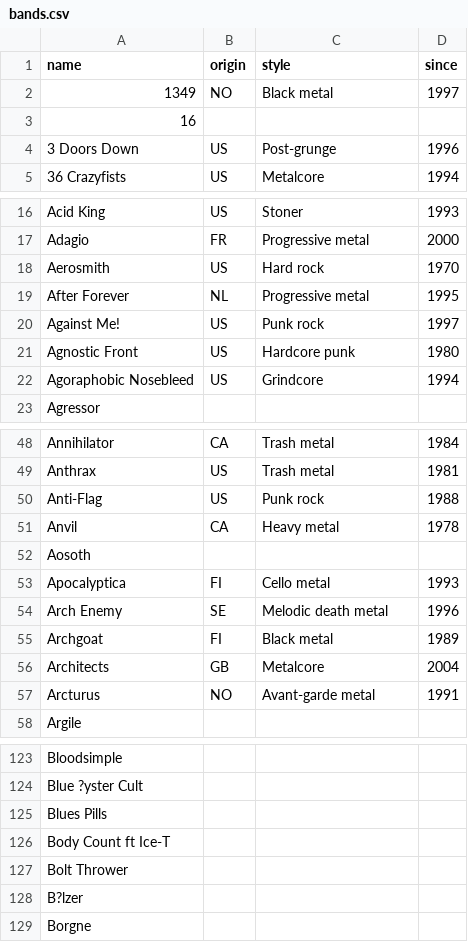
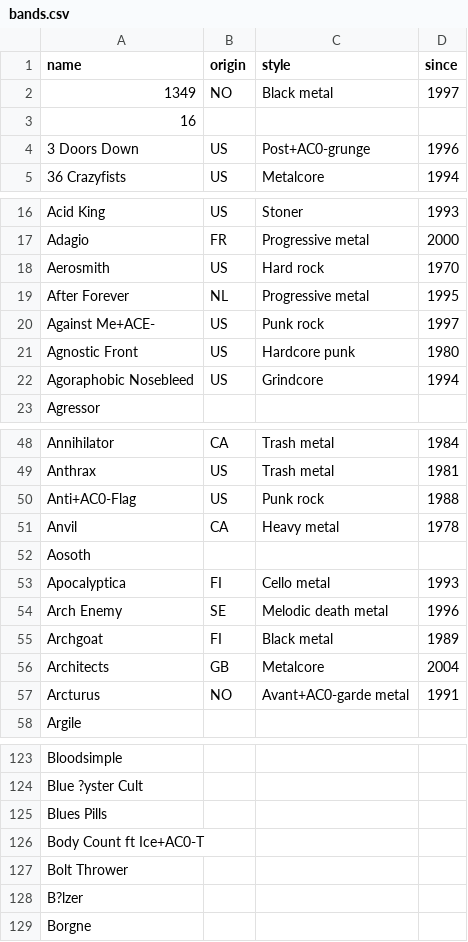
Before and after one commit to leo-martine/leo-martine.github.io, a CSV file: pages/data/bands.csv, drawn as a sheet; only a part is shown, gaps mark what is left out; the diff covers the shown part only.

```diff
--- a/pages/data/bands.csv
+++ b/pages/data/bands.csv
@@ -3,3 +3,3 @@ name,origin,style,since
 16,,,
-3 Doors Down,US,Post-grunge,1996
+3 Doors Down,US,Post+AC0-grunge,1996
 36 Crazyfists,US,Metalcore,1994
@@ -19,3 +19,3 @@ Aerosmith,US,Hard rock,1970
 After Forever,NL,Progressive metal,1995
-Against Me!,US,Punk rock,1997
+Against Me+ACE-,US,Punk rock,1997
 Agnostic Front,US,Hardcore punk,1980
@@ -49,3 +49,3 @@ Annihilator,CA,Trash metal,1984
 Anthrax,US,Trash metal,1981
-Anti-Flag,US,Punk rock,1988
+Anti+AC0-Flag,US,Punk rock,1988
 Anvil,CA,Heavy metal,1978
@@ -56,3 +56,3 @@ Archgoat,FI,Black metal,1989
 Architects,GB,Metalcore,2004
-Arcturus,NO,Avant-garde metal,1991
+Arcturus,NO,Avant+AC0-garde metal,1991
 Argile,,,
@@ -125,3 +125,3 @@ Blue ?yster Cult,,,
 Blues Pills,,,
-Body Count ft Ice-T,,,
+Body Count ft Ice+AC0-T,,,
 Bolt Thrower,,,
```
Also changed, not shown: 9 added rows and 34 edited cells elsewhere in this file.
